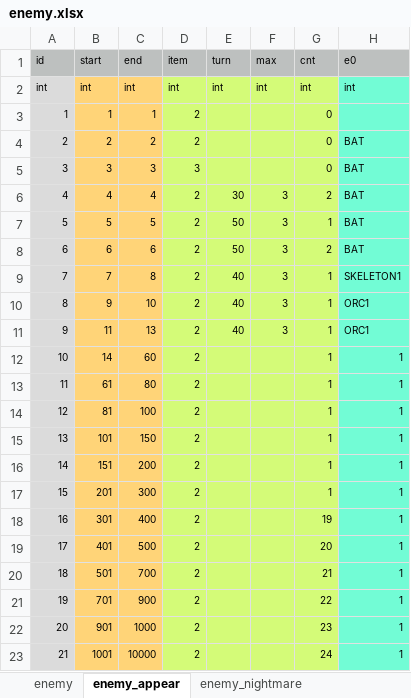
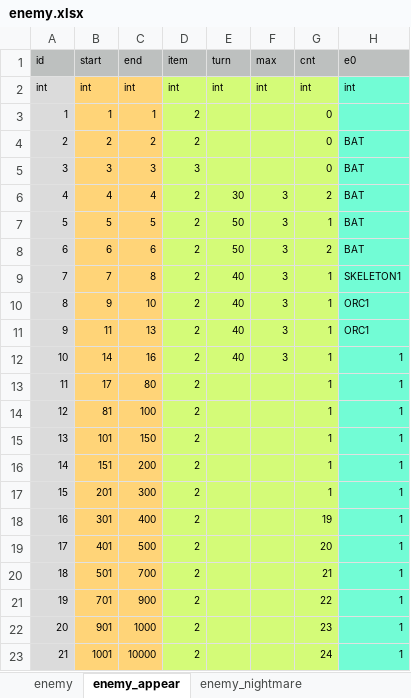
Before and after one commit to syun77/FlixelRL, an Excel workbook: docs/enemy.xlsx, sheet enemy_appear, drawn as a sheet; only a part is shown; values as stored, in another font and other column widths than the file's, no borders; the diff names each change by its address in the sheet, - before the commit and + after, or states it on an @@ line.

```diff
--- a/docs/enemy.xlsx (sheet enemy_appear)
+++ b/docs/enemy.xlsx (sheet enemy_appear)
-C12 (end): 60
+C12 (end): 16
-E12 (turn): (empty)
+E12 (turn): 40
-F12 (max): (empty)
+F12 (max): 3
-B13 (start): 61
+B13 (start): 17
```
Also changed, not shown: sheet enemy, sheet enemy_nightmare, docs/item.xlsx, 6 other files.
